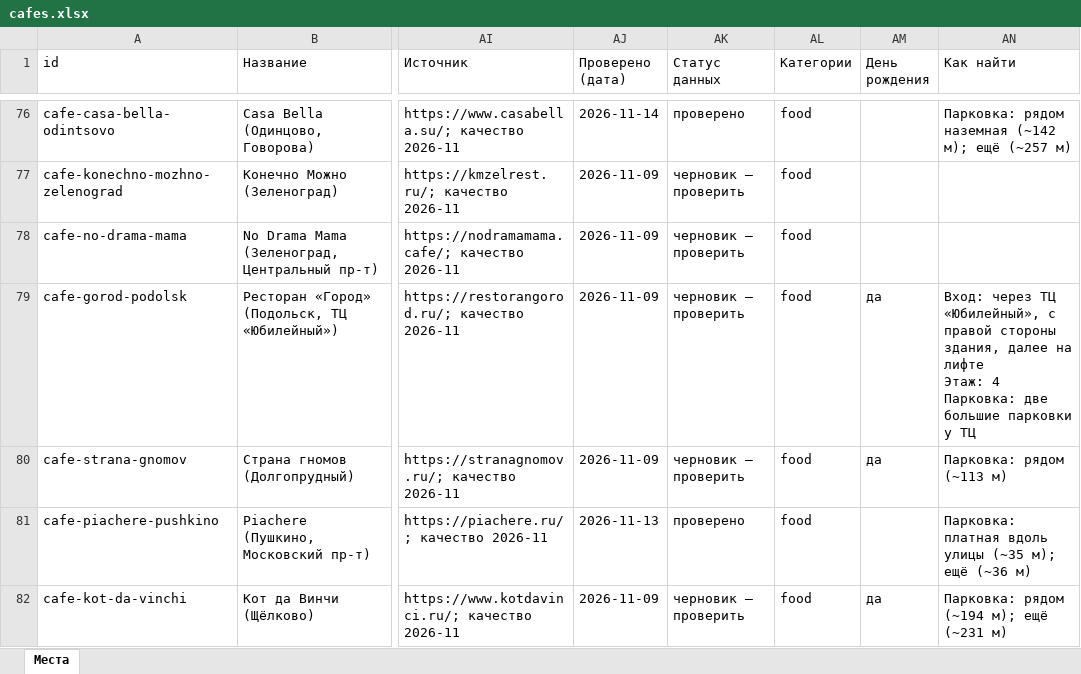
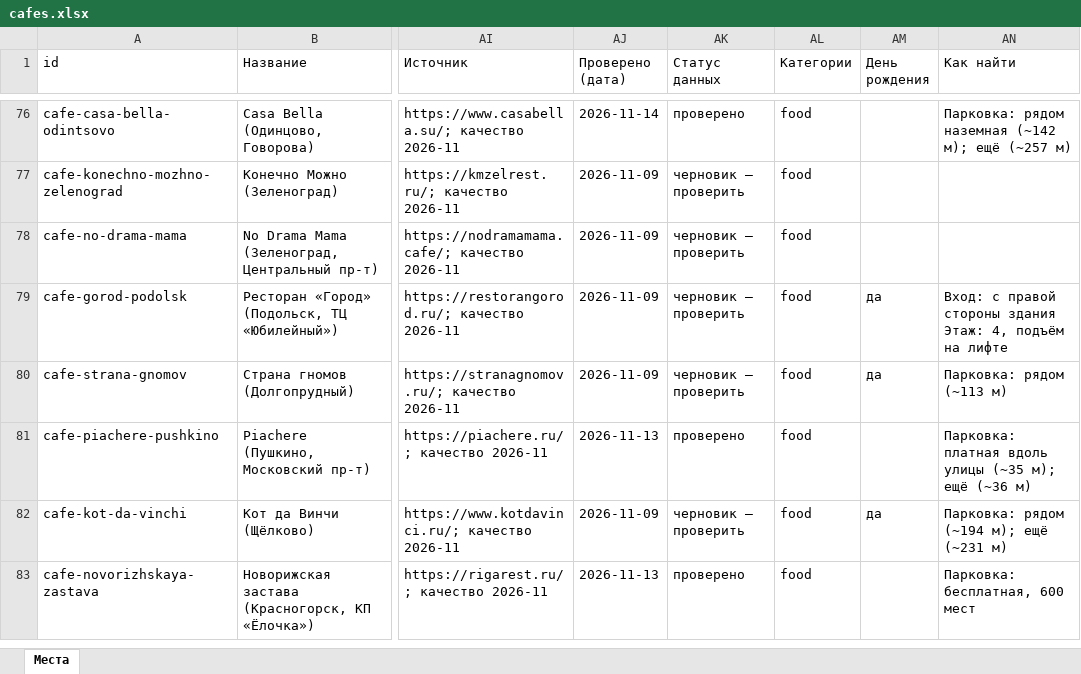
Before and after one commit to vadimsurov-apps/kudapoiti-data, an Excel workbook: data/parts/cafes.xlsx, sheet Места, drawn as a sheet; only a part is shown, gaps mark what is left out; the shorter side is filled out with more unchanged rows; values as stored, in another font and other column widths than the file's, no borders; ↵ is a line break in a cell; the diff covers the shown part only; the diff names each change by its address in the sheet, - before the commit and + after, or states it on an @@ line.

```diff
--- a/data/parts/cafes.xlsx (sheet Места)
+++ b/data/parts/cafes.xlsx (sheet Места)
-AN79 (Как найти): Вход: через ТЦ «Юбилейный», с правой стороны здания, далее на лифте ↵ Этаж: 4 ↵ Парковка: две большие парковки у ТЦ
+AN79 (Как найти): Вход: с правой стороны здания ↵ Этаж: 4, подъём на лифте
```
Also changed, not shown: 9 edited cells elsewhere in this sheet, data/kuda-poiti-mesta.xlsx, data/parts/edu.xlsx, 7 other files.
